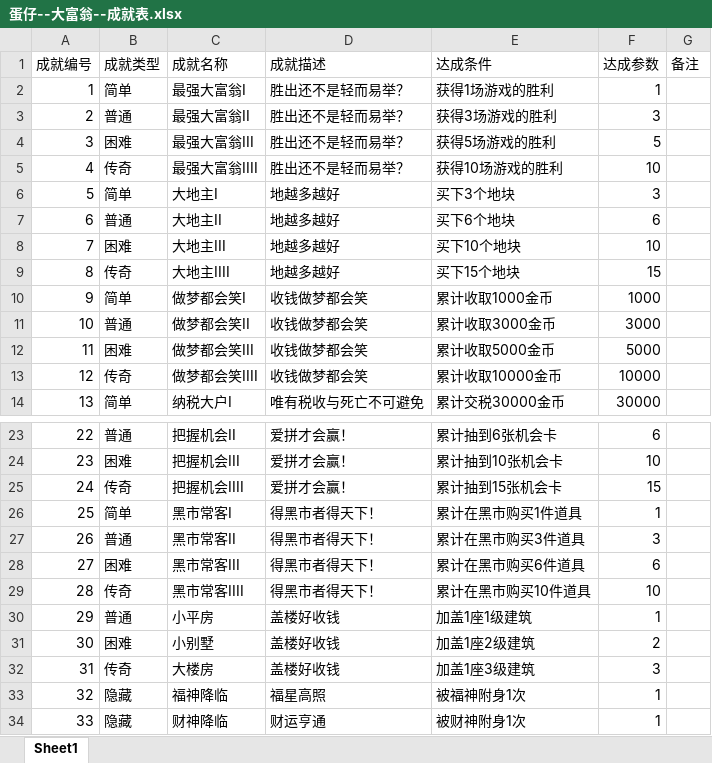
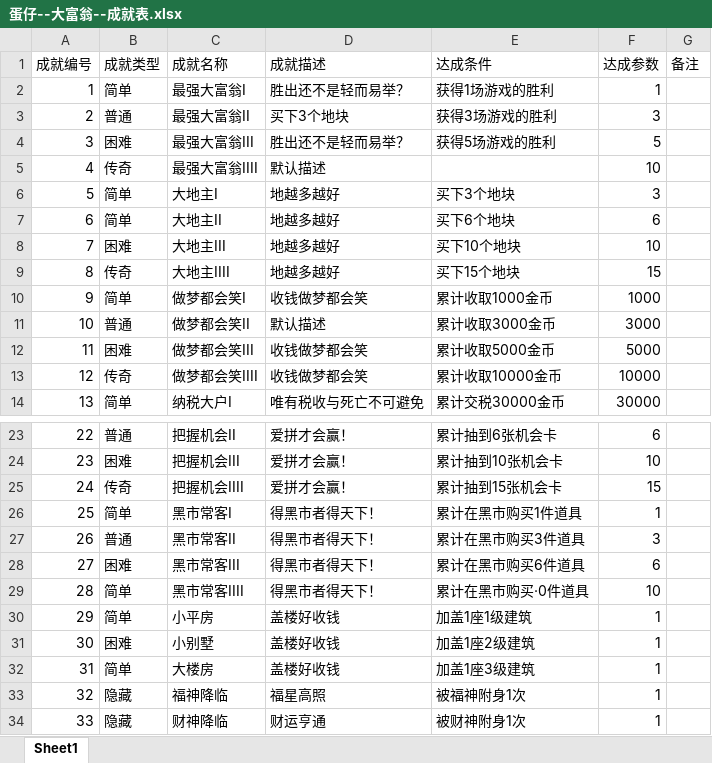
Before and after one commit to TLOBillyQ/monopoly, an Excel workbook: docs/product/design-source/蛋仔--大富翁--成就表.xlsx, sheet Sheet1, drawn as a sheet; only a part is shown, gaps mark what is left out; values as stored, in another font and other column widths than the file's, no borders; the diff names each change by its address in the sheet, - before the commit and + after, or states it on an @@ line.

Commit message:
docs: sync achievement source table

```diff
--- a/docs/product/design-source/蛋仔--大富翁--成就表.xlsx (sheet Sheet1)
+++ b/docs/product/design-source/蛋仔--大富翁--成就表.xlsx (sheet Sheet1)
-D3 (成就描述): 胜出还不是轻而易举？
+D3 (成就描述): 买下3个地块
-D5 (成就描述): 胜出还不是轻而易举？
+D5 (成就描述): 默认描述
-E5 (达成条件): 获得10场游戏的胜利
+E5 (达成条件): (empty)
-B7 (成就类型): 普通
+B7 (成就类型): 简单
-D11 (成就描述): 收钱做梦都会笑
+D11 (成就描述): 默认描述
-B29 (成就类型): 传奇
+B29 (成就类型): 简单
-E29 (达成条件): 累计在黑市购买10件道具
+E29 (达成条件): 累计在黑市购买·0件道具
-B30 (成就类型): 普通
+B30 (成就类型): 简单
-F31 (达成参数): 2
+F31 (达成参数): 1
-B32 (成就类型): 传奇
+B32 (成就类型): 简单
-F32 (达成参数): 3
+F32 (达成参数): 1
```
